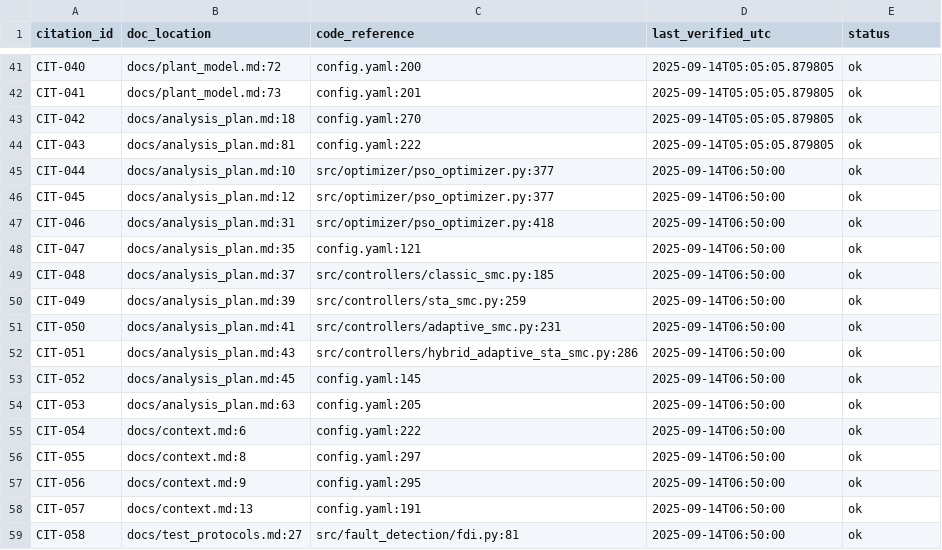
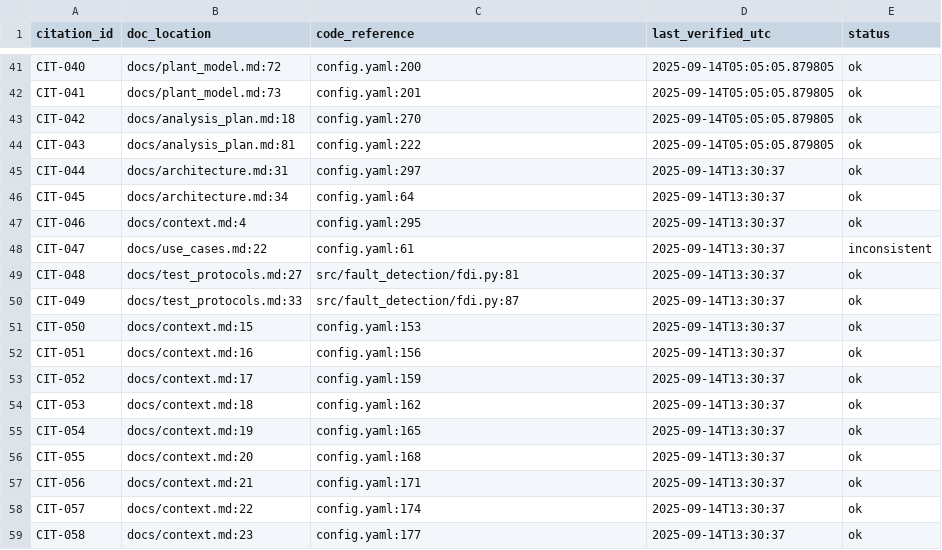
Before and after one commit to theSadeQ/DIP_SMC_PSO, a CSV file: docs/citations.csv, drawn as a sheet; only a part is shown, gaps mark what is left out; the diff covers the shown part only.

```diff
--- a/docs/citations.csv
+++ b/docs/citations.csv
@@ -44,16 +44,16 @@ CIT-042,docs/analysis_plan.md:18,config.yaml:270,2025-09-14T05:05:05.879805,ok
 CIT-043,docs/analysis_plan.md:81,config.yaml:222,2025-09-14T05:05:05.879805,ok
-CIT-044,docs/analysis_plan.md:10,src/optimizer/pso_optimizer.py:377,2025-09-14T06:50:00,ok
-CIT-045,docs/analysis_plan.md:12,src/optimizer/pso_optimizer.py:377,2025-09-14T06:50:00,ok
-CIT-046,docs/analysis_plan.md:31,src/optimizer/pso_optimizer.py:418,2025-09-14T06:50:00,ok
-CIT-047,docs/analysis_plan.md:35,config.yaml:121,2025-09-14T06:50:00,ok
-CIT-048,docs/analysis_plan.md:37,src/controllers/classic_smc.py:185,2025-09-14T06:50:00,ok
-CIT-049,docs/analysis_plan.md:39,src/controllers/sta_smc.py:259,2025-09-14T06:50:00,ok
-CIT-050,docs/analysis_plan.md:41,src/controllers/adaptive_smc.py:231,2025-09-14T06:50:00,ok
-CIT-051,docs/analysis_plan.md:43,src/controllers/hybrid_adaptive_sta_smc.py:286,2025-09-14T06:50:00,ok
-CIT-052,docs/analysis_plan.md:45,config.yaml:145,2025-09-14T06:50:00,ok
-CIT-053,docs/analysis_plan.md:63,config.yaml:205,2025-09-14T06:50:00,ok
-CIT-054,docs/context.md:6,config.yaml:222,2025-09-14T06:50:00,ok
-CIT-055,docs/context.md:8,config.yaml:297,2025-09-14T06:50:00,ok
-CIT-056,docs/context.md:9,config.yaml:295,2025-09-14T06:50:00,ok
-CIT-057,docs/context.md:13,config.yaml:191,2025-09-14T06:50:00,ok
-CIT-058,docs/test_protocols.md:27,src/fault_detection/fdi.py:81,2025-09-14T06:50:00,ok
+CIT-044,docs/architecture.md:31,config.yaml:297,2025-09-14T13:30:37,ok
+CIT-045,docs/architecture.md:34,config.yaml:64,2025-09-14T13:30:37,ok
+CIT-046,docs/context.md:4,config.yaml:295,2025-09-14T13:30:37,ok
+CIT-047,docs/use_cases.md:22,config.yaml:61,2025-09-14T13:30:37,inconsistent
+CIT-048,docs/test_protocols.md:27,src/fault_detection/fdi.py:81,2025-09-14T13:30:37,ok
+CIT-049,docs/test_protocols.md:33,src/fault_detection/fdi.py:87,2025-09-14T13:30:37,ok
+CIT-050,docs/context.md:15,config.yaml:153,2025-09-14T13:30:37,ok
+CIT-051,docs/context.md:16,config.yaml:156,2025-09-14T13:30:37,ok
+CIT-052,docs/context.md:17,config.yaml:159,2025-09-14T13:30:37,ok
+CIT-053,docs/context.md:18,config.yaml:162,2025-09-14T13:30:37,ok
+CIT-054,docs/context.md:19,config.yaml:165,2025-09-14T13:30:37,ok
+CIT-055,docs/context.md:20,config.yaml:168,2025-09-14T13:30:37,ok
+CIT-056,docs/context.md:21,config.yaml:171,2025-09-14T13:30:37,ok
+CIT-057,docs/context.md:22,config.yaml:174,2025-09-14T13:30:37,ok
+CIT-058,docs/context.md:23,config.yaml:177,2025-09-14T13:30:37,ok
```
Also changed, not shown: 16 added rows and 6 edited cells elsewhere in this file, 53 other files.
